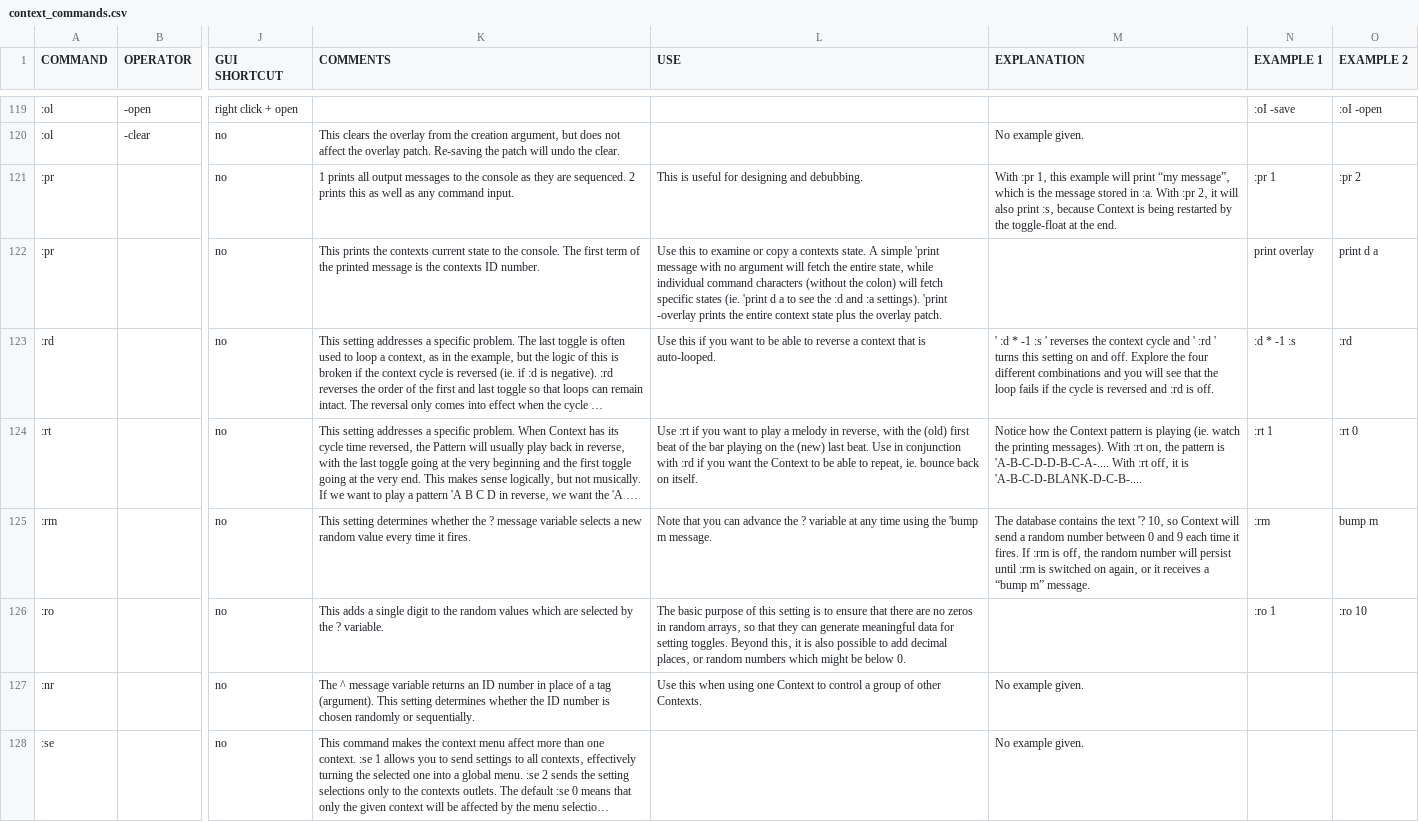
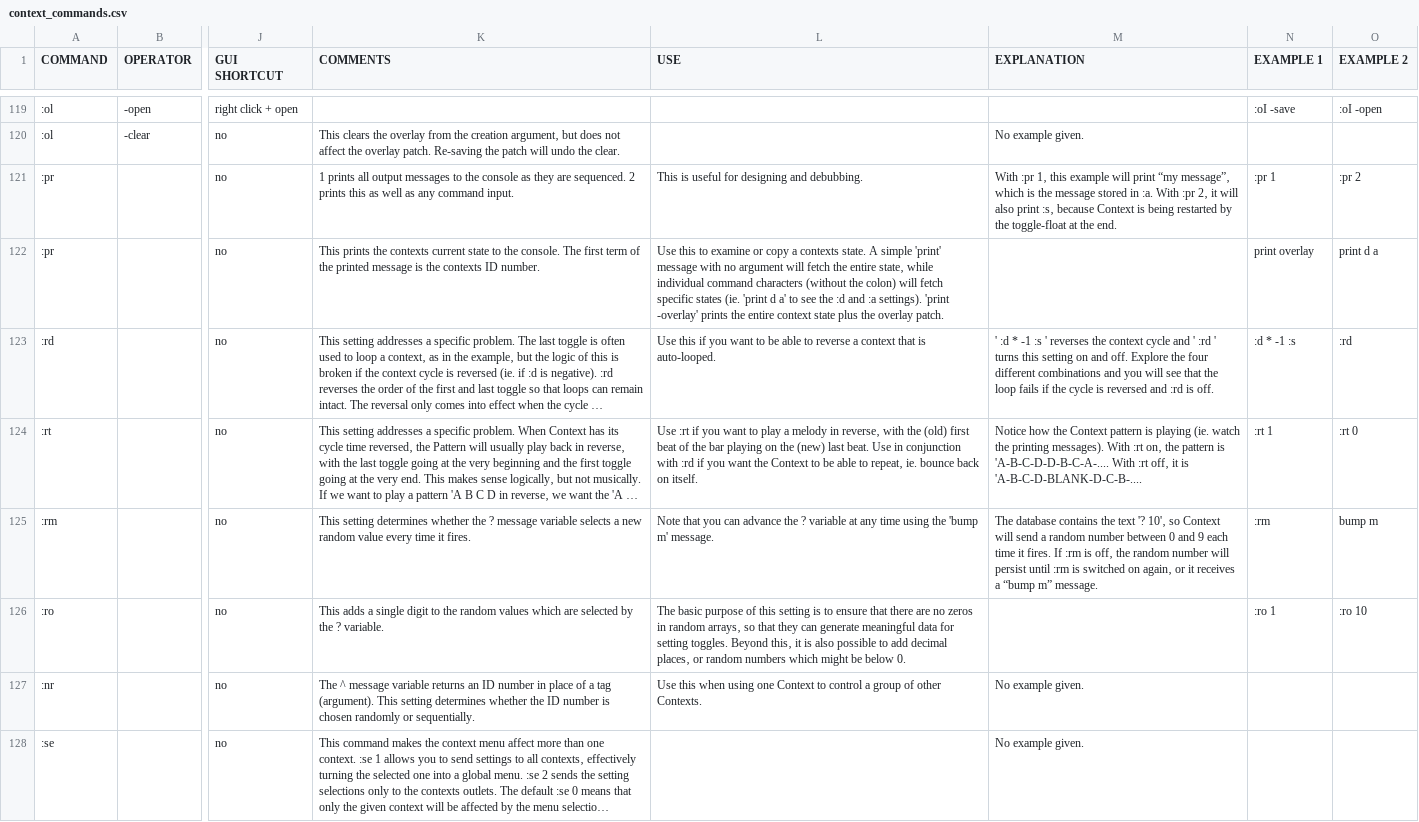
Before and after one commit to LGoodacre/context-sequencer, a CSV file: helpfiles/docfiles/context_commands.csv, drawn as a sheet; only a part is shown, gaps mark what is left out; long unchanged cells end in …; the diff covers the shown part only; the diff names each change by its address in the sheet, - before the commit and + after, or states it on an @@ line.

Commit message:
fix inverted commas and add :il 2 to menu

```diff
--- a/helpfiles/docfiles/context_commands.csv
+++ b/helpfiles/docfiles/context_commands.csv
-L122 (USE): …A simple 'print message with no argument will fetch the entire state‚ while individual command characters (without the colon) will fetch specific states (ie. 'print d a to see the :d and :a settings). 'print -overlay prints the…
+L122 (USE): …A simple 'print' message with no argument will fetch the entire state‚ while individual command characters (without the colon) will fetch specific states (ie. 'print d a' to see the :d and :a settings). 'print -overlay' prints the…
-L125 (USE): …the 'bump m message.
+L125 (USE): …the 'bump m' message.
-M125 (EXPLANATION): …text '? 10‚ so Context…
+M125 (EXPLANATION): …text '? 10'‚ so Context…
```
Also changed, not shown: 65 edited cells elsewhere in this file, 1 other file.
